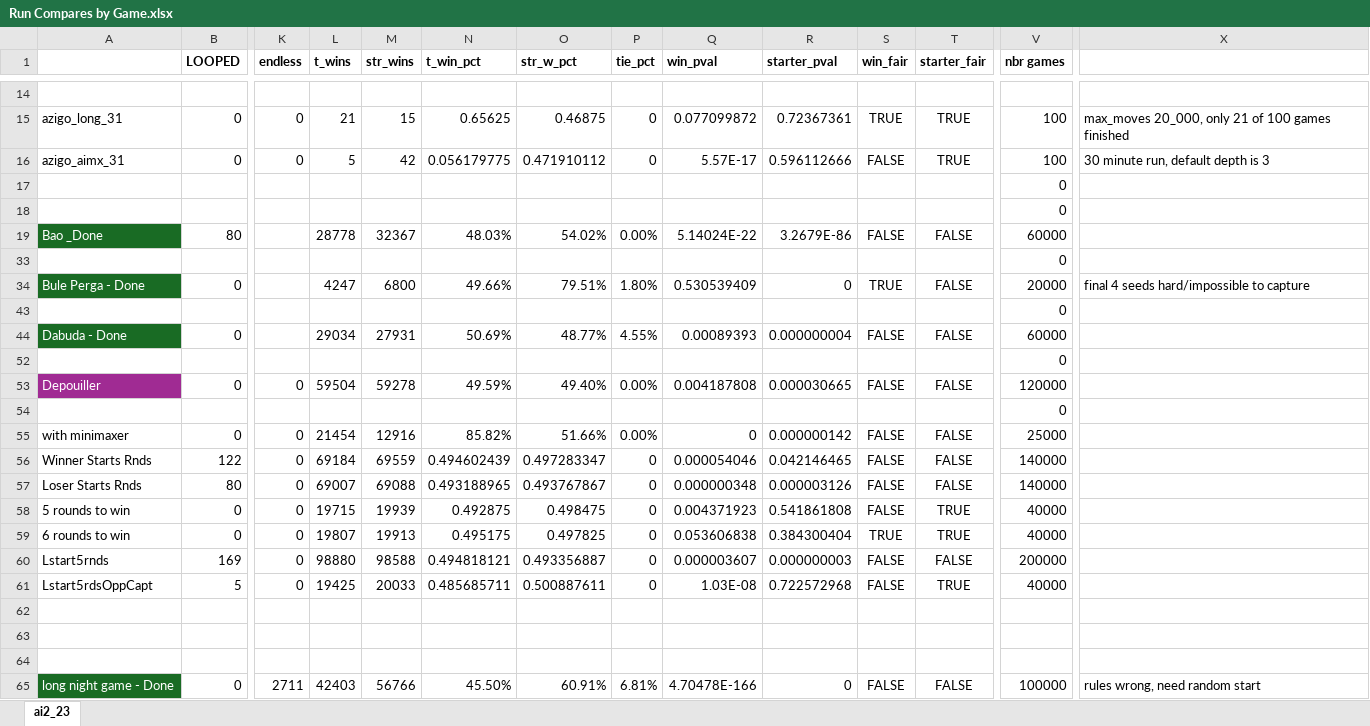
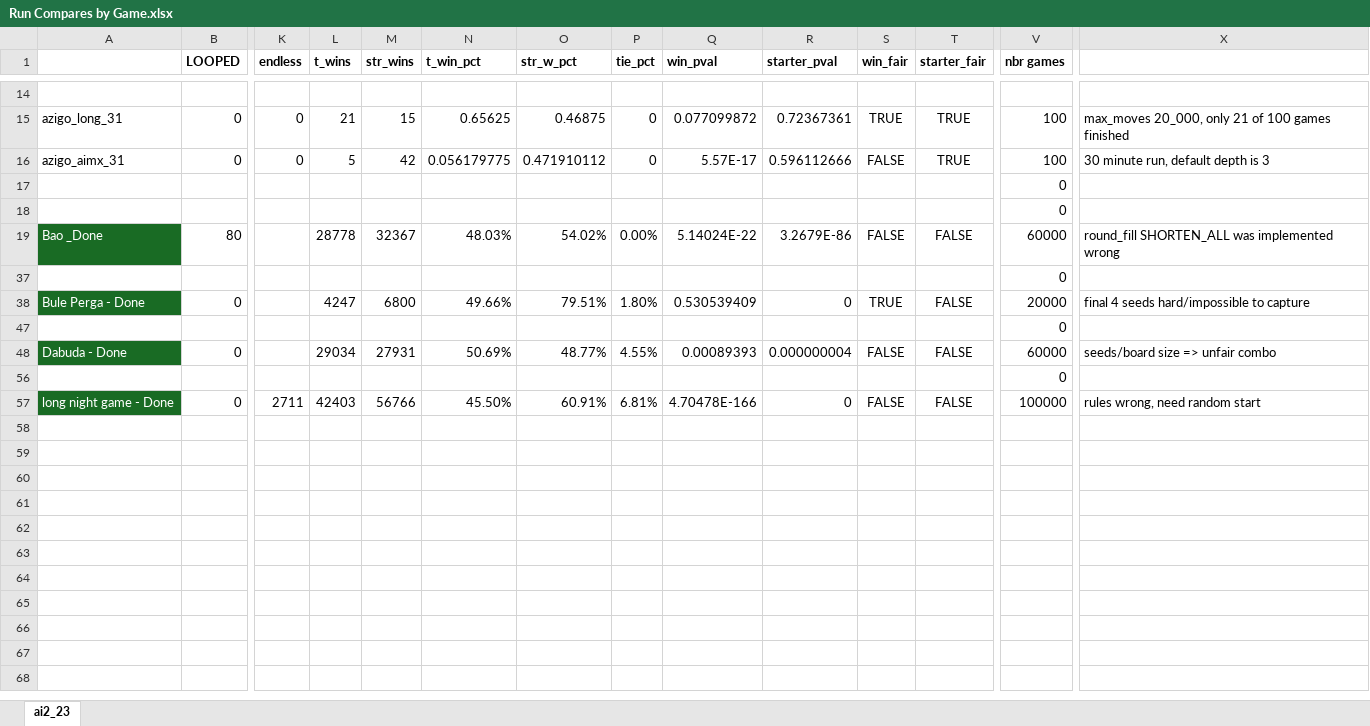
Before and after one commit to StoneShark/MancalaGames, an Excel workbook: analysis/data/Run Compares by Game.xlsx, sheet ai2_23, drawn as a sheet; only a part is shown, gaps mark what is left out; values as stored, in another font and other column widths than the file's, no borders; conditional formats not drawn; removed rows and columns are numbered as before the commit, all else as after; rows hold the shown columns only; the diff names each change by its address in the sheet, - before the commit and + after, or states it on an @@ line.

Commit message:
RoundFill.SHORTEN_ALL always filled from west, needs to fill from loser's left for fair games; otherwise the round starter might be able to capture on opening moves. Comments removed from Bao, because they were wrong. Added comments to SHORTEN_ALL about assumed options and fairness. Better description in Bule_Perga. Removed round play from Depouiller. Added an ability to add parameter overrides for fairness experiments; see --params option.

```diff
--- a/analysis/data/Run Compares by Game.xlsx (sheet ai2_23)
+++ b/analysis/data/Run Compares by Game.xlsx (sheet ai2_23)
-X19: (empty)
+X19: round_fill SHORTEN_ALL was implemented wrong
-X48: (empty)
+X48: seeds/board size => unfair combo
-row 53: Depouiller | 0 | 0 | 59504 | 59278 | 49.59% | 49.40% | 0.00% | 0.004187808 | 0.000030665 | FALSE | FALSE | 120000
-row 54:  |  |  |  |  |  |  |  |  |  |  |  | 0
-row 55: with minimaxer | 0 | 0 | 21454 | 12916 | 85.82% | 51.66% | 0.00% | 0 | 0.000000142 | FALSE | FALSE | 25000
-row 56: Winner Starts Rnds | 122 | 0 | 69184 | 69559 | 0.494602439 | 0.497283347 | 0 | 0.000054046 | 0.042146465 | FALSE | FALSE | 140000
-row 57: Loser Starts Rnds | 80 | 0 | 69007 | 69088 | 0.493188965 | 0.493767867 | 0 | 0.000000348 | 0.000003126 | FALSE | FALSE | 140000
-row 58: 5 rounds to win | 0 | 0 | 19715 | 19939 | 0.492875 | 0.498475 | 0 | 0.004371923 | 0.541861808 | FALSE | TRUE | 40000
-row 59: 6 rounds to win | 0 | 0 | 19807 | 19913 | 0.495175 | 0.497825 | 0 | 0.053606838 | 0.384300404 | TRUE | TRUE | 40000
-row 60: Lstart5rnds | 169 | 0 | 98880 | 98588 | 0.494818121 | 0.493356887 | 0 | 0.000003607 | 0.000000003 | FALSE | FALSE | 200000
-row 61: Lstart5rdsOppCapt | 5 | 0 | 19425 | 20033 | 0.485685711 | 0.500887611 | 0 | 1.03E-08 | 0.722572968 | FALSE | TRUE | 40000
-row 62: (empty)
-row 63: (empty)
-row 64: (empty)
```
Also changed, not shown: formulas that keep their value, hidden cells, analysis/data/Final Combined Results.xlsx, analysis/data/worksheet_combine.xlsx, 16 other files.
